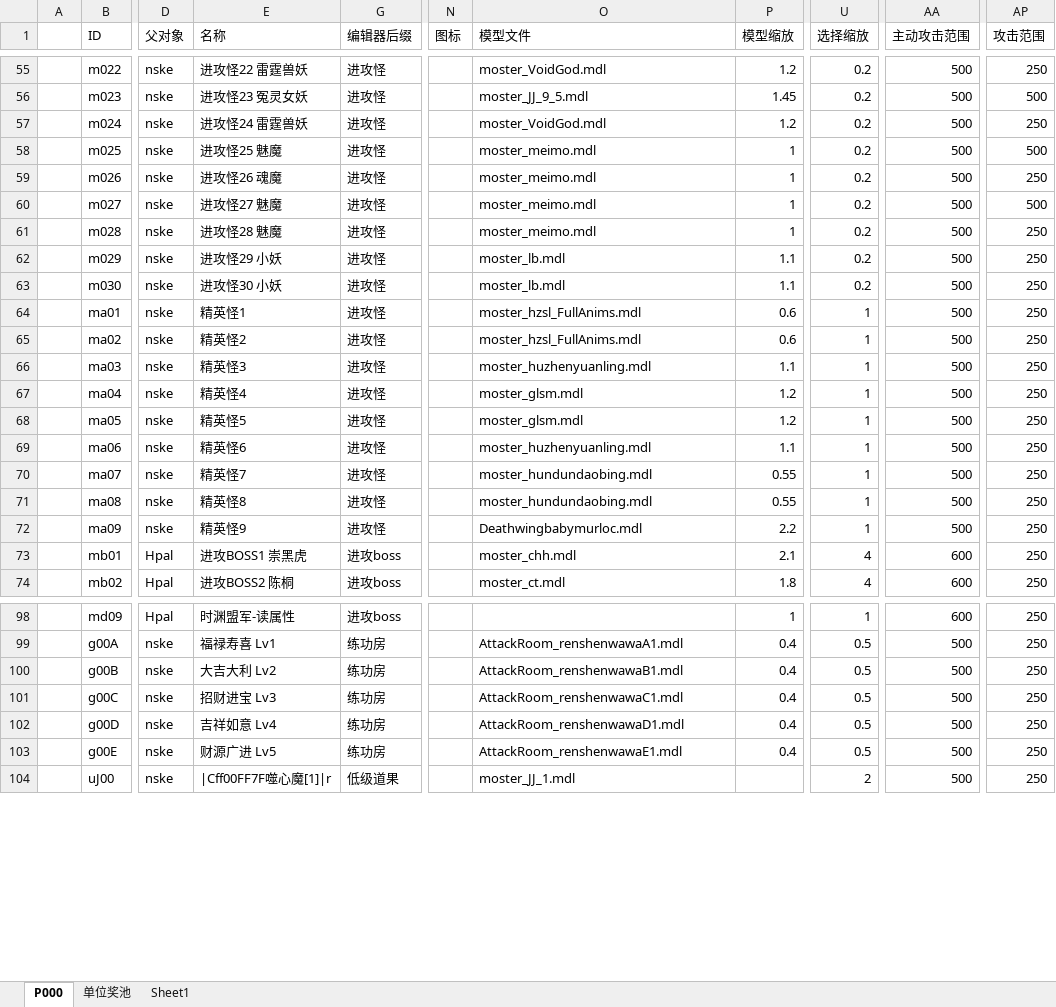
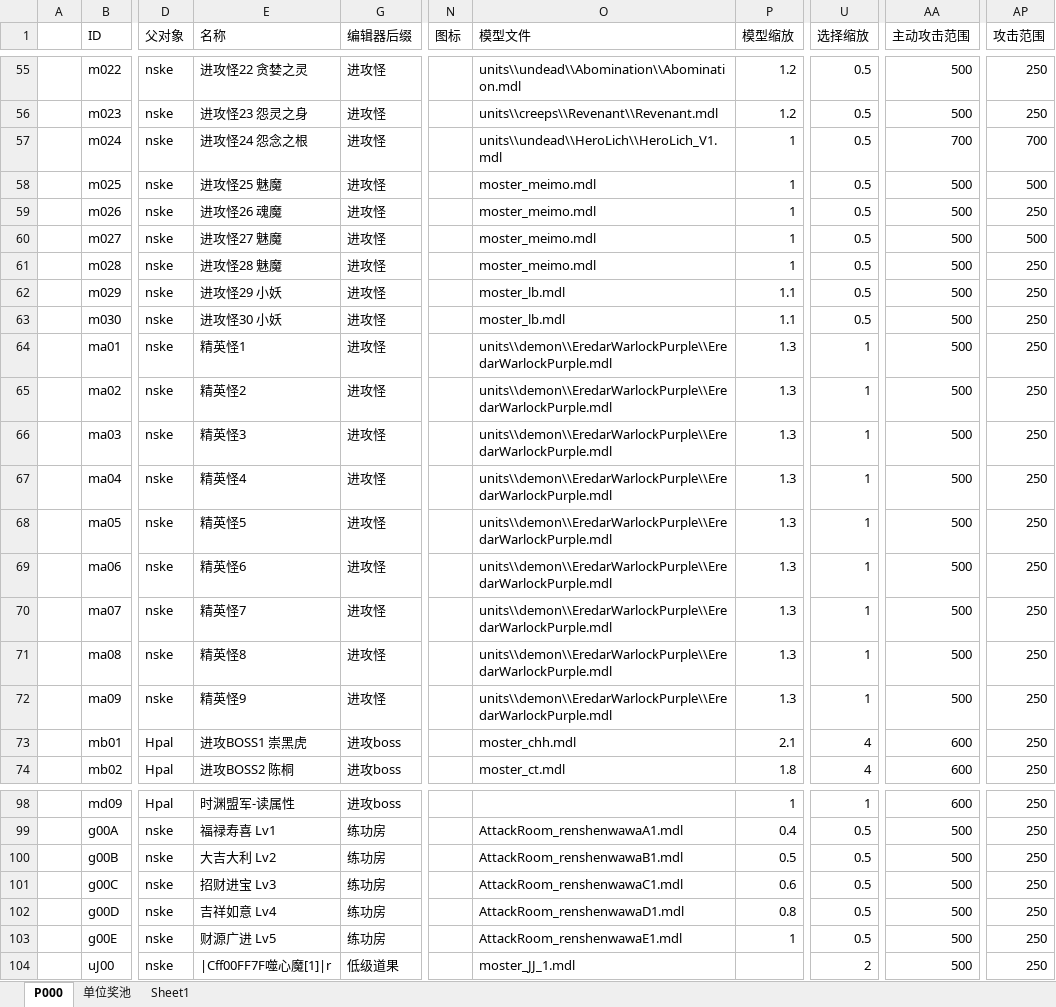
Before and after one commit to MageEgg/MageGame, an Excel workbook: 封神榜单位v0.0.6.xlsm, sheet P000, drawn as a sheet; only a part is shown, gaps mark what is left out; values as stored, in another font and other column widths than the file's, no cell formats; charts and pictures not drawn; the diff covers the shown part only; the diff names each change by its address in the sheet, - before the commit and + after, or states it on an @@ line.

```diff
--- a/封神榜单位v0.0.6.xlsm (sheet P000)
+++ b/封神榜单位v0.0.6.xlsm (sheet P000)
-E55 (名称): 进攻怪22 雷霆兽妖
+E55 (名称): 进攻怪22 贪婪之灵
-O55 (模型文件): moster_VoidGod.mdl
+O55 (模型文件): units\\undead\\Abomination\\Abomination.mdl
-U55:U63 (选择缩放): 0.2
+U55:U63 (选择缩放): 0.5
-E56 (名称): 进攻怪23 冤灵女妖
+E56 (名称): 进攻怪23 怨灵之身
-O56 (模型文件): moster_JJ_9_5.mdl
+O56 (模型文件): units\\creeps\\Revenant\\Revenant.mdl
-P56 (模型缩放): 1.45
+P56 (模型缩放): 1.2
-AP56 (攻击范围): 500
+AP56 (攻击范围): 250
-E57 (名称): 进攻怪24 雷霆兽妖
+E57 (名称): 进攻怪24 怨念之根
-O57 (模型文件): moster_VoidGod.mdl
+O57 (模型文件): units\\undead\\HeroLich\\HeroLich_V1.mdl
-P57 (模型缩放): 1.2
+P57 (模型缩放): 1
-AA57 (主动攻击范围): 500
+AA57 (主动攻击范围): 700
-AP57 (攻击范围): 250
+AP57 (攻击范围): 700
-O64:O65 (模型文件): moster_hzsl_FullAnims.mdl
+O64:O65 (模型文件): units\\demon\\EredarWarlockPurple\\EredarWarlockPurple.mdl
-P64:P65 (模型缩放): 0.6
+P64:P65 (模型缩放): 1.3
-O66 (模型文件): moster_huzhenyuanling.mdl
+O66 (模型文件): units\\demon\\EredarWarlockPurple\\EredarWarlockPurple.mdl
-P66 (模型缩放): 1.1
+P66 (模型缩放): 1.3
-O67:O68 (模型文件): moster_glsm.mdl
+O67:O68 (模型文件): units\\demon\\EredarWarlockPurple\\EredarWarlockPurple.mdl
-P67:P68 (模型缩放): 1.2
+P67:P68 (模型缩放): 1.3
-O69 (模型文件): moster_huzhenyuanling.mdl
+O69 (模型文件): units\\demon\\EredarWarlockPurple\\EredarWarlockPurple.mdl
-P69 (模型缩放): 1.1
+P69 (模型缩放): 1.3
-O70:O71 (模型文件): moster_hundundaobing.mdl
+O70:O71 (模型文件): units\\demon\\EredarWarlockPurple\\EredarWarlockPurple.mdl
-P70:P71 (模型缩放): 0.55
+P70:P71 (模型缩放): 1.3
-O72 (模型文件): Deathwingbabymurloc.mdl
+O72 (模型文件): units\\demon\\EredarWarlockPurple\\EredarWarlockPurple.mdl
-P72 (模型缩放): 2.2
+P72 (模型缩放): 1.3
-P100 (模型缩放): 0.4
+P100 (模型缩放): 0.5
-P101 (模型缩放): 0.4
+P101 (模型缩放): 0.6
-P102 (模型缩放): 0.4
+P102 (模型缩放): 0.8
-P103 (模型缩放): 0.4
+P103 (模型缩放): 1
```
Also changed, not shown: 99 edited cells elsewhere in this sheet, cell formats, charts or pictures, 封神榜技能v0.0.1.xlsm, 9 other files.
